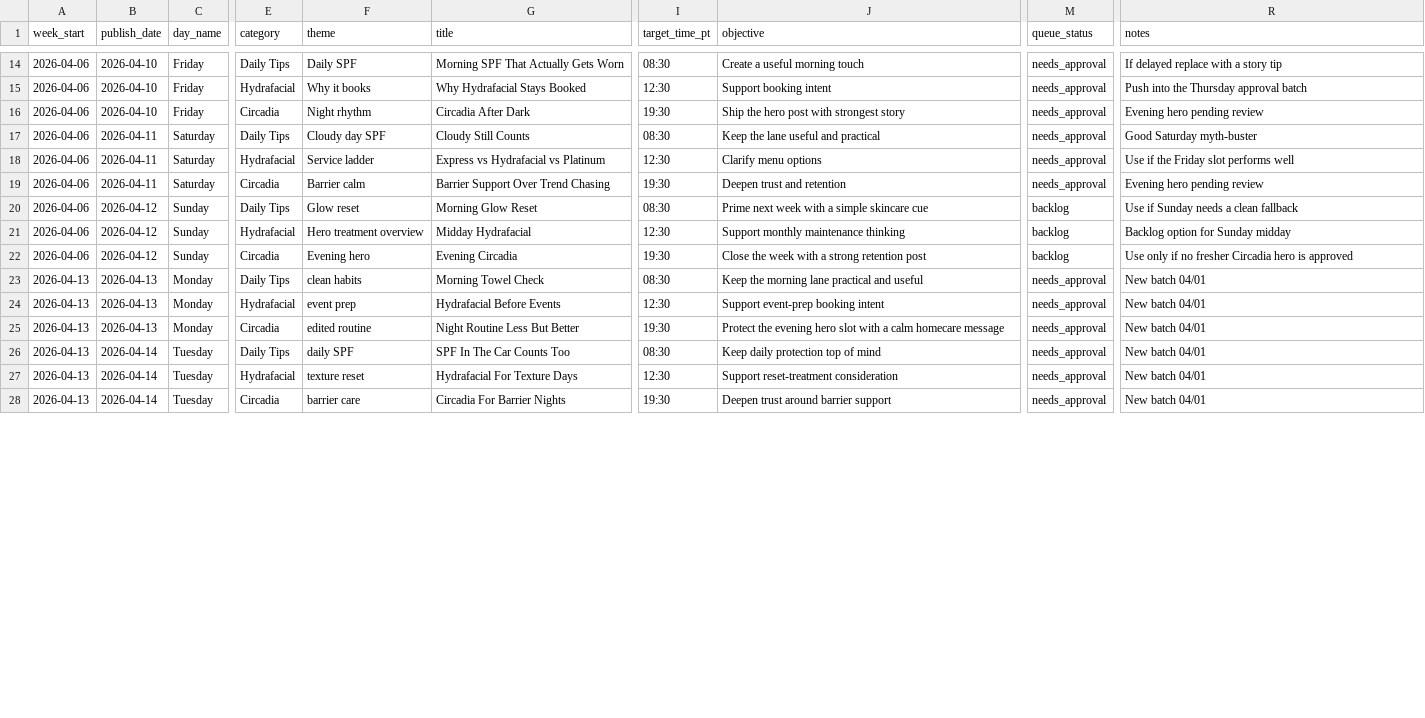
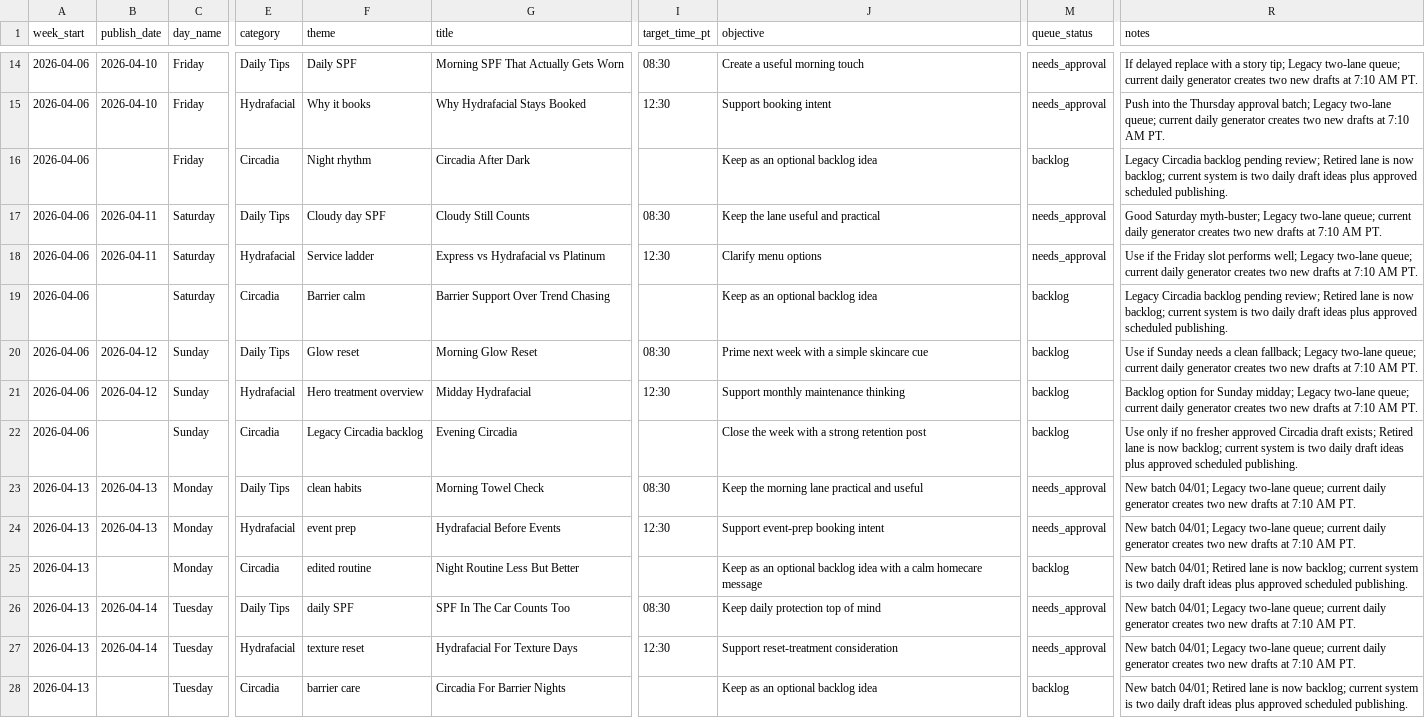
Before and after one commit to LPLabs26/NCS, a CSV file: docs/ops/instagram-phase-1/content-queue.csv, drawn as a sheet; only a part is shown, gaps mark what is left out; the diff covers the shown part only; the diff names each change by its address in the sheet, - before the commit and + after, or states it on an @@ line.

```diff
--- a/docs/ops/instagram-phase-1/content-queue.csv
+++ b/docs/ops/instagram-phase-1/content-queue.csv
-R14 (notes): …a story tip
+R14 (notes): …a story tip; Legacy two-lane queue; current daily generator creates two new drafts at 7:10 AM PT.
-R15 (notes): …Thursday approval batch
+R15 (notes): …Thursday approval batch; Legacy two-lane queue; current daily generator creates two new drafts at 7:10 AM PT.
-B16 (publish_date): 2026-04-10
+B16 (publish_date): (empty)
-I16 (target_time_pt): 19:30
+I16 (target_time_pt): (empty)
-J16 (objective): Ship the hero post with strongest story
+J16 (objective): Keep as an optional backlog idea
-M16 (queue_status): needs_approval
+M16 (queue_status): backlog
-R16 (notes): Evening hero pending review
+R16 (notes): Legacy Circadia backlog pending review; Retired lane is now backlog; current system is two daily draft ideas plus approved scheduled publishing.
-R17 (notes): Good Saturday myth-buster
+R17 (notes): Good Saturday myth-buster; Legacy two-lane queue; current daily generator creates two new drafts at 7:10 AM PT.
-R18 (notes): …slot performs well
+R18 (notes): …slot performs well; Legacy two-lane queue; current daily generator creates two new drafts at 7:10 AM PT.
-B19 (publish_date): 2026-04-11
+B19 (publish_date): (empty)
-I19 (target_time_pt): 19:30
+I19 (target_time_pt): (empty)
-J19 (objective): Deepen trust and retention
+J19 (objective): Keep as an optional backlog idea
-M19 (queue_status): needs_approval
+M19 (queue_status): backlog
-R19 (notes): Evening hero pending review
+R19 (notes): Legacy Circadia backlog pending review; Retired lane is now backlog; current system is two daily draft ideas plus approved scheduled publishing.
-R20 (notes): …a clean fallback
+R20 (notes): …a clean fallback; Legacy two-lane queue; current daily generator creates two new drafts at 7:10 AM PT.
-R21 (notes): …for Sunday midday
+R21 (notes): …for Sunday midday; Legacy two-lane queue; current daily generator creates two new drafts at 7:10 AM PT.
-B22 (publish_date): 2026-04-12
+B22 (publish_date): (empty)
-F22 (theme): Evening hero
+F22 (theme): Legacy Circadia backlog
-I22 (target_time_pt): 19:30
+I22 (target_time_pt): (empty)
-R22 (notes): …no fresher Circadia hero is approved
+R22 (notes): …no fresher approved Circadia draft exists; Retired lane is now backlog; current system is two daily draft ideas plus approved scheduled publishing.
-R23:R24 (notes): New batch 04/01
+R23:R24 (notes): New batch 04/01; Legacy two-lane queue; current daily generator creates two new drafts at 7:10 AM PT.
-B25 (publish_date): 2026-04-13
+B25 (publish_date): (empty)
-I25 (target_time_pt): 19:30
+I25 (target_time_pt): (empty)
-J25 (objective): Protect the evening hero slot with a…
+J25 (objective): Keep as an optional backlog idea with a…
-M25 (queue_status): needs_approval
+M25 (queue_status): backlog
-R25 (notes): New batch 04/01
+R25 (notes): New batch 04/01; Retired lane is now backlog; current system is two daily draft ideas plus approved scheduled publishing.
-R26:R27 (notes): New batch 04/01
+R26:R27 (notes): New batch 04/01; Legacy two-lane queue; current daily generator creates two new drafts at 7:10 AM PT.
-B28 (publish_date): 2026-04-14
+B28 (publish_date): (empty)
-I28 (target_time_pt): 19:30
+I28 (target_time_pt): (empty)
-J28 (objective): Deepen trust around barrier support
+J28 (objective): Keep as an optional backlog idea
-M28 (queue_status): needs_approval
+M28 (queue_status): backlog
-R28 (notes): New batch 04/01
+R28 (notes): New batch 04/01; Retired lane is now backlog; current system is two daily draft ideas plus approved scheduled publishing.
```
Also changed, not shown: 62 edited cells elsewhere in this file, 6 other files.
